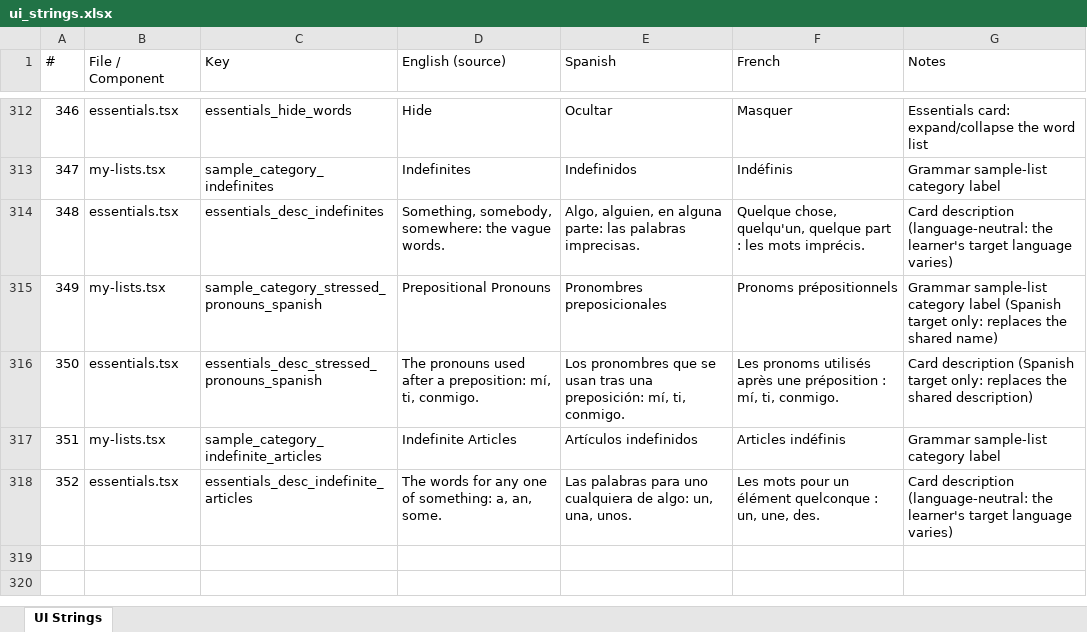
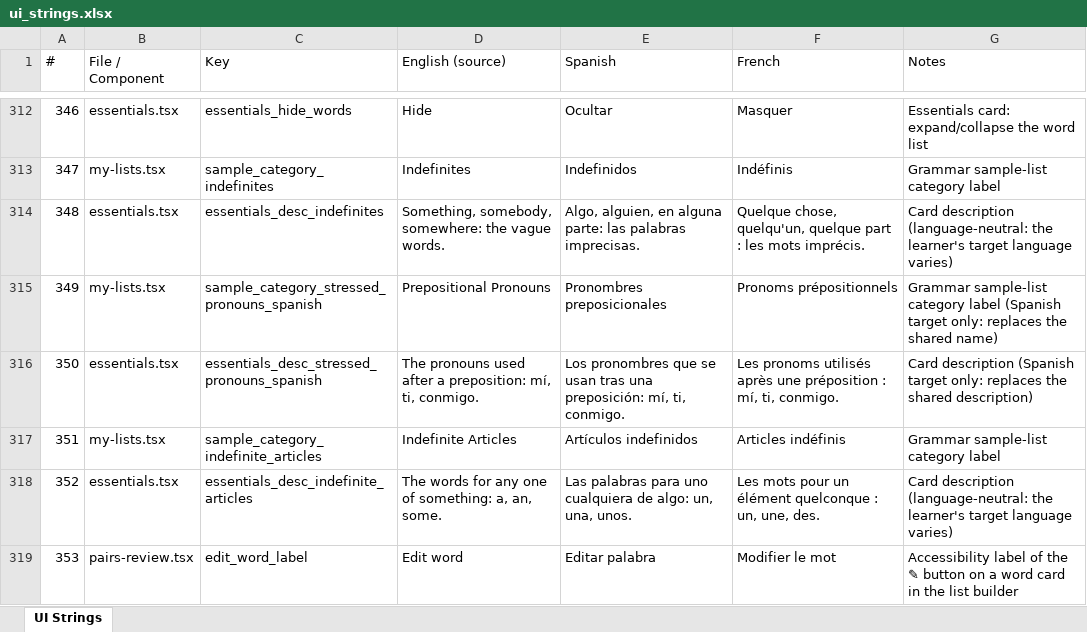
Before and after one commit to roycefum/langreps-app, an Excel workbook: localization/ui_strings.xlsx, sheet UI Strings, drawn as a sheet; only a part is shown, gaps mark what is left out; values as stored, in another font and other column widths than the file's, no borders; the diff names each change by its address in the sheet, - before the commit and + after, or states it on an @@ line.

Commit message:
Fix password reset link (read tokens from the # fragment); edit words in the list builder; cap the quiz question count at the number of distinct words

```diff
--- a/localization/ui_strings.xlsx (sheet UI Strings)
+++ b/localization/ui_strings.xlsx (sheet UI Strings)
+row 319: 353 | pairs-review.tsx | edit_word_label | Edit word | Editar palabra | Modifier le mot | Accessibility label of the ✎ button on a word card in the list builder
```
Also changed, not shown: 7 other files.
